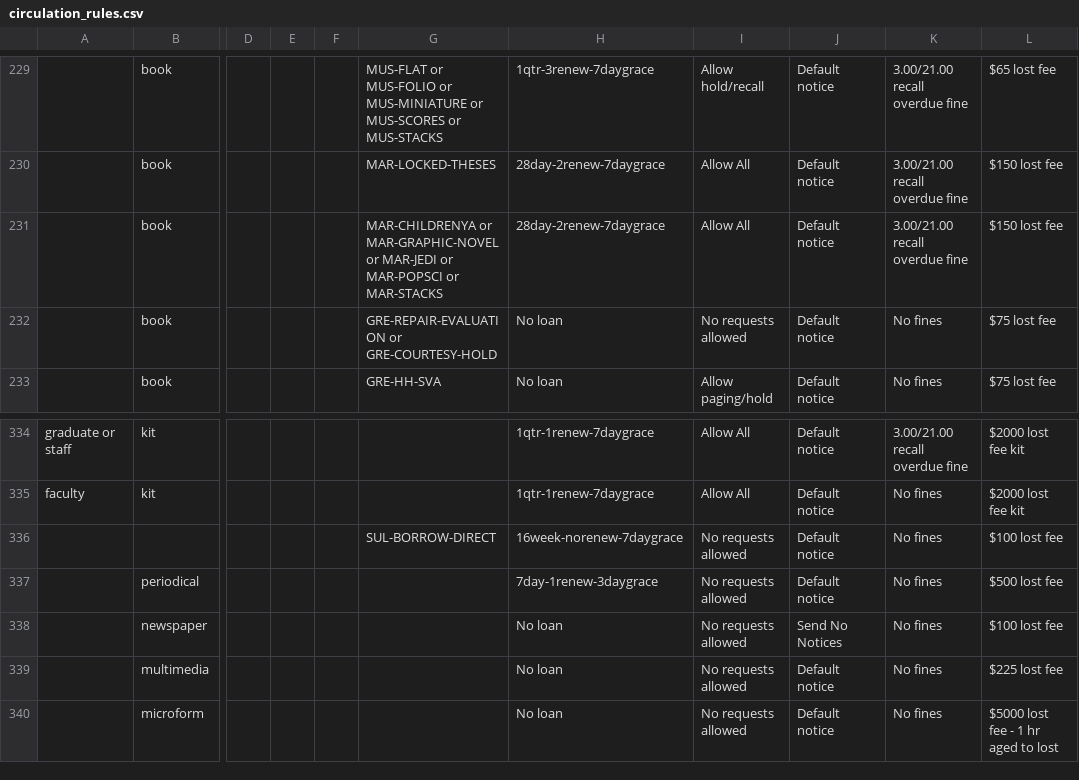
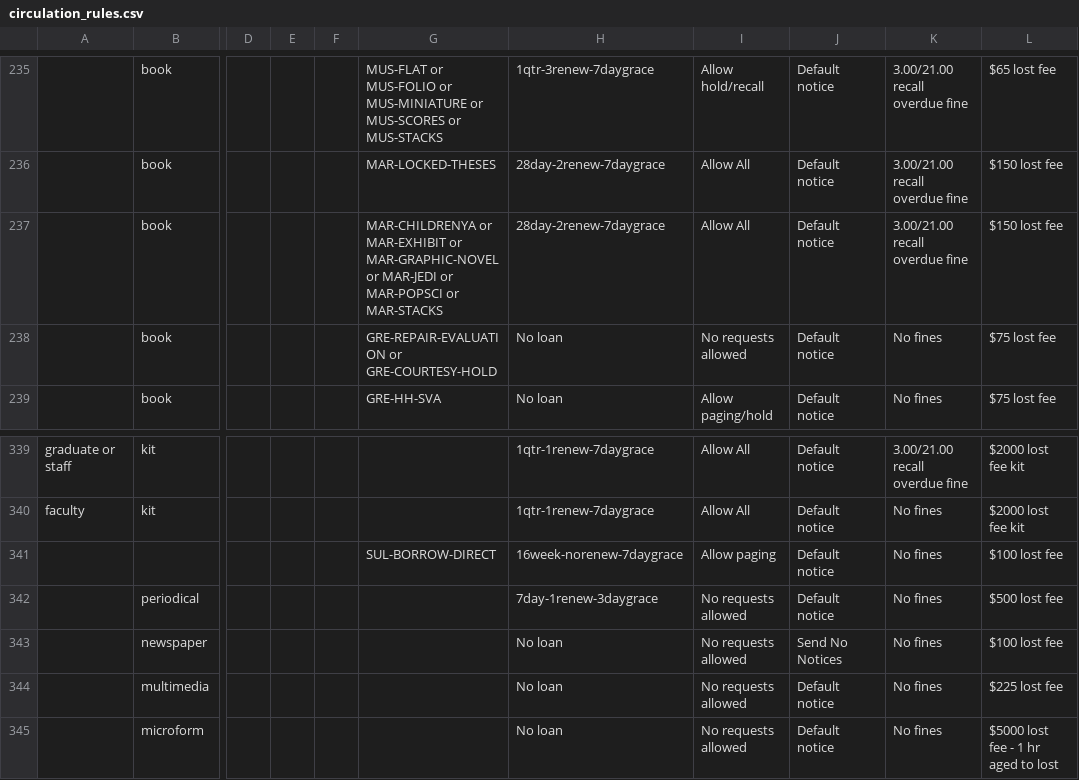
Before and after one commit to sul-dlss/SearchWorks, a CSV file: config/folio/circulation_rules.csv, drawn as a sheet; only a part is shown, gaps mark what is left out; addresses are those after the commit; the diff covers the shown part only; the diff names each change by its address in the sheet, - before the commit and + after, or states it on an @@ line.

```diff
--- a/config/folio/circulation_rules.csv
+++ b/config/folio/circulation_rules.csv
-G237: MAR-CHILDRENYA or MAR-GRAPHIC-NOVEL or…
+G237: MAR-CHILDRENYA or MAR-EXHIBIT or MAR-GRAPHIC-NOVEL or…
-I341: No requests allowed
+I341: Allow paging
```
Also changed, not shown: 6 added rows, 1 removed row and 4 edited cells elsewhere in this file, config/folio/locations.csv, 2 other files.
